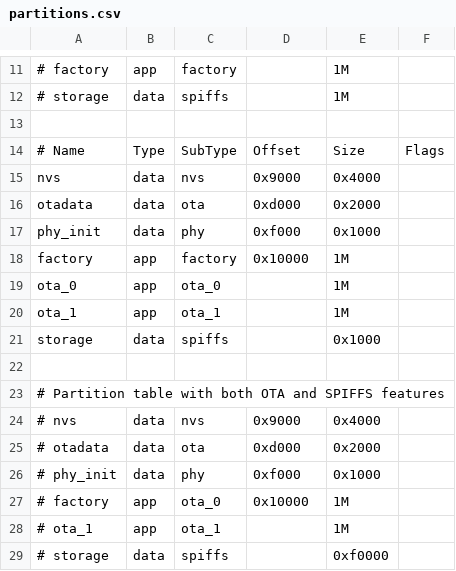
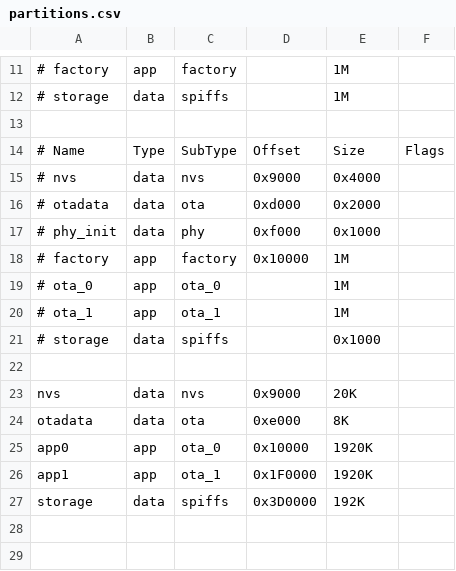
Before and after one commit to JollyRoger000/eShader, a CSV file: partitions.csv, drawn as a sheet; only a part is shown, gaps mark what is left out; removed rows and columns are numbered as before the commit, all else as after; the diff names each change by its address in the sheet, - before the commit and + after, or states it on an @@ line.

```diff
--- a/partitions.csv
+++ b/partitions.csv
-row 15: nvs | data | nvs | 0x9000 | 0x4000
-row 16: otadata | data | ota | 0xd000 | 0x2000
-row 17: phy_init | data | phy | 0xf000 | 0x1000
-row 18: factory | app | factory | 0x10000 | 1M
-row 19: ota_0 | app | ota_0 |  | 1M
-row 20: ota_1 | app | ota_1 |  | 1M
-row 21: storage | data | spiffs |  | 0x1000
-row 22: (empty)
-row 23: # Partition table with both OTA and SPIFFS features
-C18: ota_0
+C18: factory
+row 19: # ota_0 | app | ota_0 |  | 1M
-E21: 0xf0000
+E21: 0x1000
+row 22: (empty)
+row 23: nvs | data | nvs | 0x9000 | 20K
+row 24: otadata | data | ota | 0xe000 | 8K
+row 25: app0 | app | ota_0 | 0x10000 | 1920K
+row 26: app1 | app | ota_1 | 0x1F0000 | 1920K
+row 27: storage | data | spiffs | 0x3D0000 | 192K
```
Also changed, not shown: 3 other files.
